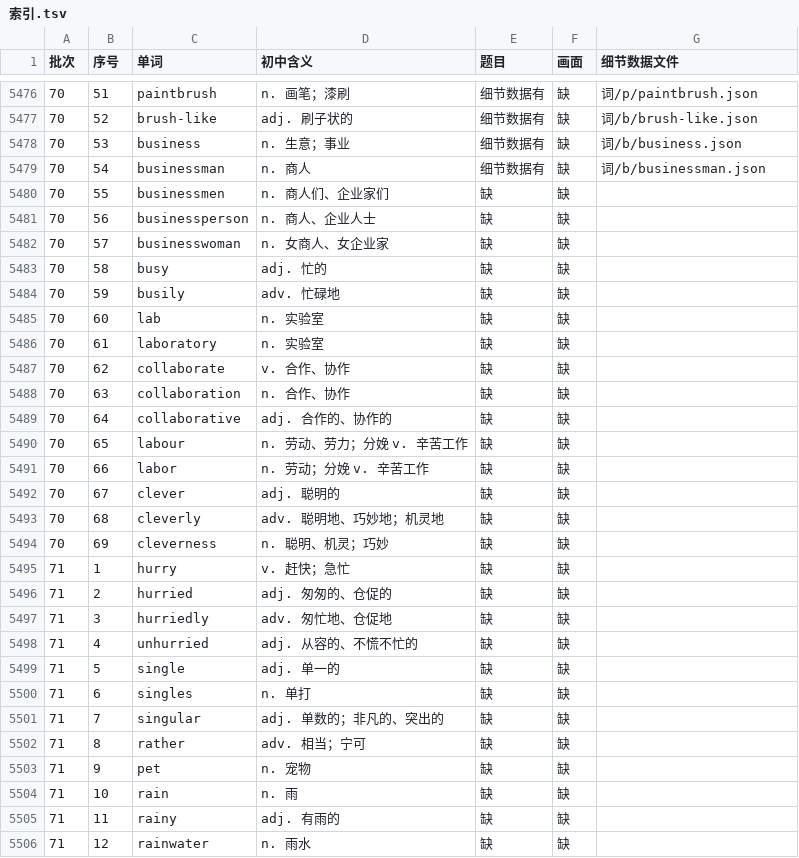
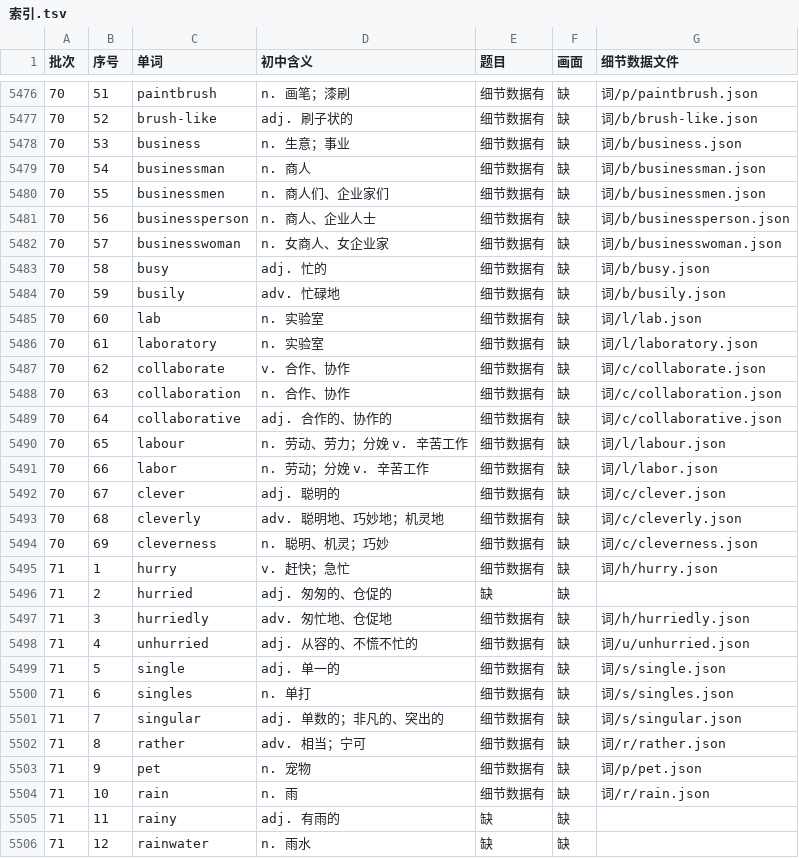
Before and after one commit to Jacklee15333/ciyuanchaifeng, a TSV file: 总表视频细节数据/索引.tsv, drawn as a sheet; only a part is shown, gaps mark what is left out.

Commit message:
总表视频细节数据：题目第 58 批第 4 组（businessmen … rain 25 个词）；累计 5473 个词

```diff
--- a/总表视频细节数据/索引.tsv
+++ b/总表视频细节数据/索引.tsv
@@ -5479,27 +5479,27 @@
 70	54	businessman	n. 商人	细节数据有	缺	词/b/businessman.json
-70	55	businessmen	n. 商人们、企业家们	缺	缺	
-70	56	businessperson	n. 商人、企业人士	缺	缺	
-70	57	businesswoman	n. 女商人、女企业家	缺	缺	
-70	58	busy	adj. 忙的	缺	缺	
-70	59	busily	adv. 忙碌地	缺	缺	
-70	60	lab	n. 实验室	缺	缺	
-70	61	laboratory	n. 实验室	缺	缺	
-70	62	collaborate	v. 合作、协作	缺	缺	
-70	63	collaboration	n. 合作、协作	缺	缺	
-70	64	collaborative	adj. 合作的、协作的	缺	缺	
-70	65	labour	n. 劳动、劳力；分娩 v. 辛苦工作	缺	缺	
-70	66	labor	n. 劳动；分娩 v. 辛苦工作	缺	缺	
-70	67	clever	adj. 聪明的	缺	缺	
-70	68	cleverly	adv. 聪明地、巧妙地；机灵地	缺	缺	
-70	69	cleverness	n. 聪明、机灵；巧妙	缺	缺	
-71	1	hurry	v. 赶快；急忙	缺	缺	
+70	55	businessmen	n. 商人们、企业家们	细节数据有	缺	词/b/businessmen.json
+70	56	businessperson	n. 商人、企业人士	细节数据有	缺	词/b/businessperson.json
+70	57	businesswoman	n. 女商人、女企业家	细节数据有	缺	词/b/businesswoman.json
+70	58	busy	adj. 忙的	细节数据有	缺	词/b/busy.json
+70	59	busily	adv. 忙碌地	细节数据有	缺	词/b/busily.json
+70	60	lab	n. 实验室	细节数据有	缺	词/l/lab.json
+70	61	laboratory	n. 实验室	细节数据有	缺	词/l/laboratory.json
+70	62	collaborate	v. 合作、协作	细节数据有	缺	词/c/collaborate.json
+70	63	collaboration	n. 合作、协作	细节数据有	缺	词/c/collaboration.json
+70	64	collaborative	adj. 合作的、协作的	细节数据有	缺	词/c/collaborative.json
+70	65	labour	n. 劳动、劳力；分娩 v. 辛苦工作	细节数据有	缺	词/l/labour.json
+70	66	labor	n. 劳动；分娩 v. 辛苦工作	细节数据有	缺	词/l/labor.json
+70	67	clever	adj. 聪明的	细节数据有	缺	词/c/clever.json
+70	68	cleverly	adv. 聪明地、巧妙地；机灵地	细节数据有	缺	词/c/cleverly.json
+70	69	cleverness	n. 聪明、机灵；巧妙	细节数据有	缺	词/c/cleverness.json
+71	1	hurry	v. 赶快；急忙	细节数据有	缺	词/h/hurry.json
 71	2	hurried	adj. 匆匆的、仓促的	缺	缺	
-71	3	hurriedly	adv. 匆忙地、仓促地	缺	缺	
-71	4	unhurried	adj. 从容的、不慌不忙的	缺	缺	
-71	5	single	adj. 单一的	缺	缺	
-71	6	singles	n. 单打	缺	缺	
-71	7	singular	adj. 单数的；非凡的、突出的	缺	缺	
-71	8	rather	adv. 相当；宁可	缺	缺	
-71	9	pet	n. 宠物	缺	缺	
-71	10	rain	n. 雨	缺	缺	
+71	3	hurriedly	adv. 匆忙地、仓促地	细节数据有	缺	词/h/hurriedly.json
+71	4	unhurried	adj. 从容的、不慌不忙的	细节数据有	缺	词/u/unhurried.json
+71	5	single	adj. 单一的	细节数据有	缺	词/s/single.json
+71	6	singles	n. 单打	细节数据有	缺	词/s/singles.json
+71	7	singular	adj. 单数的；非凡的、突出的	细节数据有	缺	词/s/singular.json
+71	8	rather	adv. 相当；宁可	细节数据有	缺	词/r/rather.json
+71	9	pet	n. 宠物	细节数据有	缺	词/p/pet.json
+71	10	rain	n. 雨	细节数据有	缺	词/r/rain.json
 71	11	rainy	adj. 有雨的	缺	缺	
```
Also changed, not shown: 25 other files.
